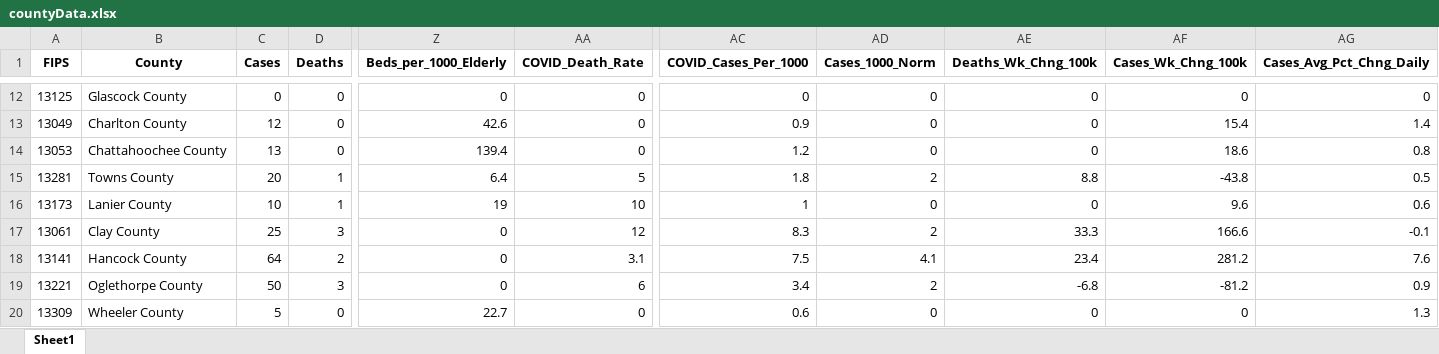
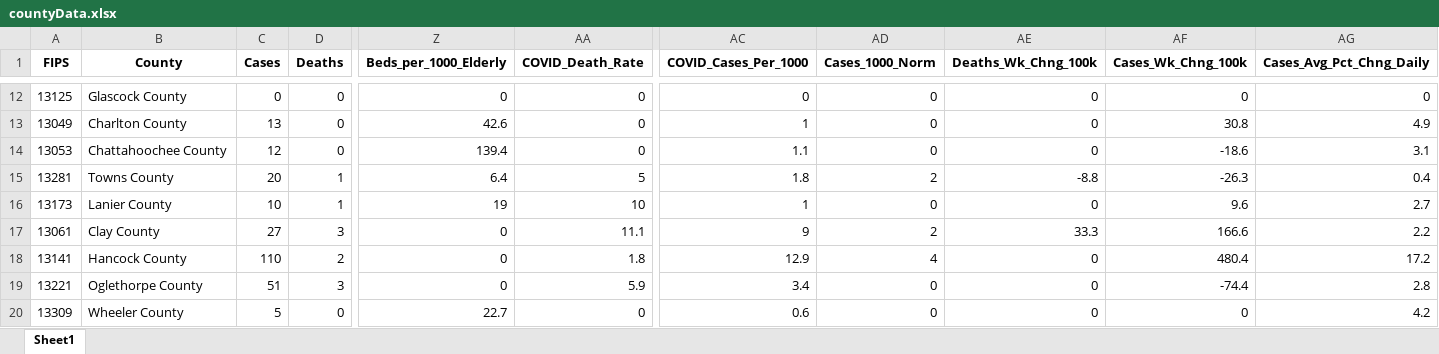
Before and after one commit to mmainzer/covid-recovery, an Excel workbook: data/countyData.xlsx, sheet Sheet1, drawn as a sheet; only a part is shown, gaps mark what is left out; values as stored, in another font and other column widths than the file's, no borders; the diff covers the shown part only; the diff names each change by its address in the sheet, - before the commit and + after, or states it on an @@ line.

```diff
--- a/data/countyData.xlsx (sheet Sheet1)
+++ b/data/countyData.xlsx (sheet Sheet1)
-C13 (Cases): 12
+C13 (Cases): 13
-AC13 (COVID_Cases_Per_1000): 0.9
+AC13 (COVID_Cases_Per_1000): 1
-AF13 (Cases_Wk_Chng_100k): 15.4
+AF13 (Cases_Wk_Chng_100k): 30.8
-AG13 (Cases_Avg_Pct_Chng_Daily): 1.4
+AG13 (Cases_Avg_Pct_Chng_Daily): 4.9
-C14 (Cases): 13
+C14 (Cases): 12
-AC14 (COVID_Cases_Per_1000): 1.2
+AC14 (COVID_Cases_Per_1000): 1.1
-AF14 (Cases_Wk_Chng_100k): 18.6
+AF14 (Cases_Wk_Chng_100k): -18.6
-AG14 (Cases_Avg_Pct_Chng_Daily): 0.8
+AG14 (Cases_Avg_Pct_Chng_Daily): 3.1
-AE15 (Deaths_Wk_Chng_100k): 8.8
+AE15 (Deaths_Wk_Chng_100k): -8.8
-AF15 (Cases_Wk_Chng_100k): -43.8
+AF15 (Cases_Wk_Chng_100k): -26.3
-AG15 (Cases_Avg_Pct_Chng_Daily): 0.5
+AG15 (Cases_Avg_Pct_Chng_Daily): 0.4
-AG16 (Cases_Avg_Pct_Chng_Daily): 0.6
+AG16 (Cases_Avg_Pct_Chng_Daily): 2.7
-C17 (Cases): 25
+C17 (Cases): 27
-AA17 (COVID_Death_Rate): 12
+AA17 (COVID_Death_Rate): 11.1
-AC17 (COVID_Cases_Per_1000): 8.3
+AC17 (COVID_Cases_Per_1000): 9
-AG17 (Cases_Avg_Pct_Chng_Daily): -0.1
+AG17 (Cases_Avg_Pct_Chng_Daily): 2.2
-C18 (Cases): 64
+C18 (Cases): 110
-AA18 (COVID_Death_Rate): 3.1
+AA18 (COVID_Death_Rate): 1.8
-AC18 (COVID_Cases_Per_1000): 7.5
+AC18 (COVID_Cases_Per_1000): 12.9
-AD18 (Cases_1000_Norm): 4.1
+AD18 (Cases_1000_Norm): 4
-AE18 (Deaths_Wk_Chng_100k): 23.4
+AE18 (Deaths_Wk_Chng_100k): 0
-AF18 (Cases_Wk_Chng_100k): 281.2
+AF18 (Cases_Wk_Chng_100k): 480.4
-AG18 (Cases_Avg_Pct_Chng_Daily): 7.6
+AG18 (Cases_Avg_Pct_Chng_Daily): 17.2
-C19 (Cases): 50
+C19 (Cases): 51
-AA19 (COVID_Death_Rate): 6
+AA19 (COVID_Death_Rate): 5.9
-AD19 (Cases_1000_Norm): 2
+AD19 (Cases_1000_Norm): 0
-AE19 (Deaths_Wk_Chng_100k): -6.8
+AE19 (Deaths_Wk_Chng_100k): 0
-AF19 (Cases_Wk_Chng_100k): -81.2
+AF19 (Cases_Wk_Chng_100k): -74.4
-AG19 (Cases_Avg_Pct_Chng_Daily): 0.9
+AG19 (Cases_Avg_Pct_Chng_Daily): 2.8
-AG20 (Cases_Avg_Pct_Chng_Daily): 1.3
+AG20 (Cases_Avg_Pct_Chng_Daily): 4.2
```
Also changed, not shown: 779 edited cells elsewhere in this sheet, application/app-data/covidDataWrapper.xlsx, data/hospitals.xlsx, 11 other files.
